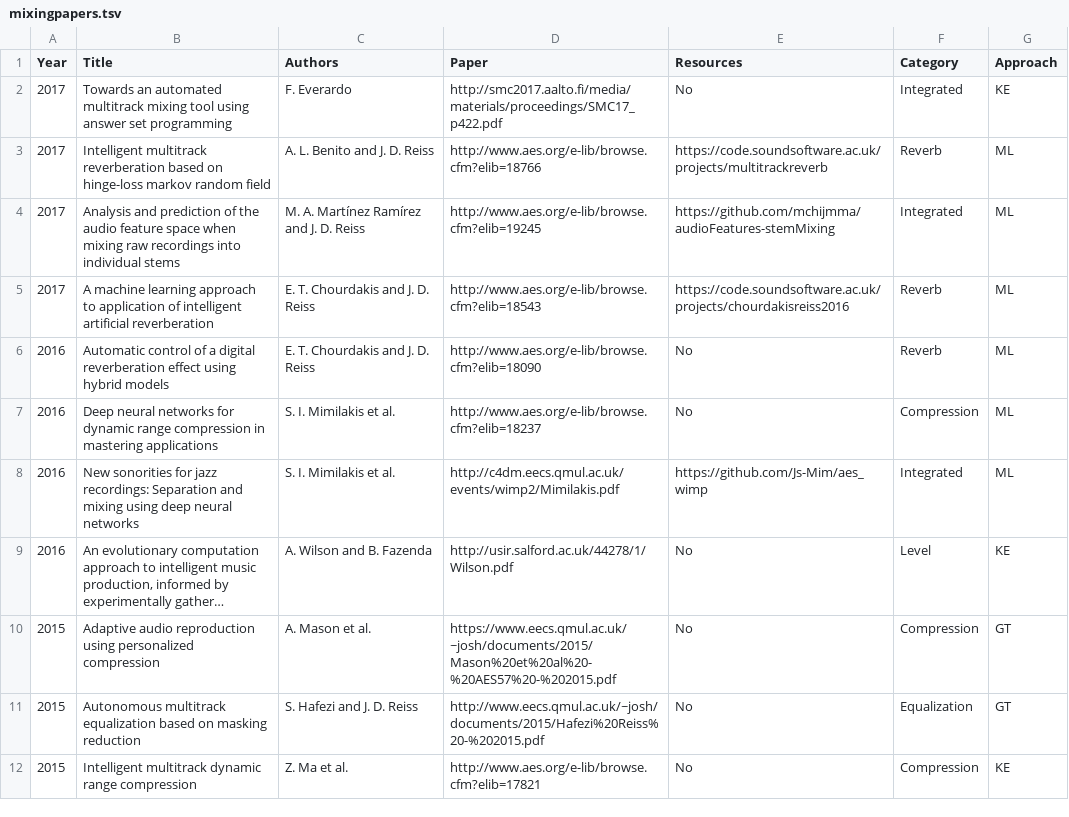
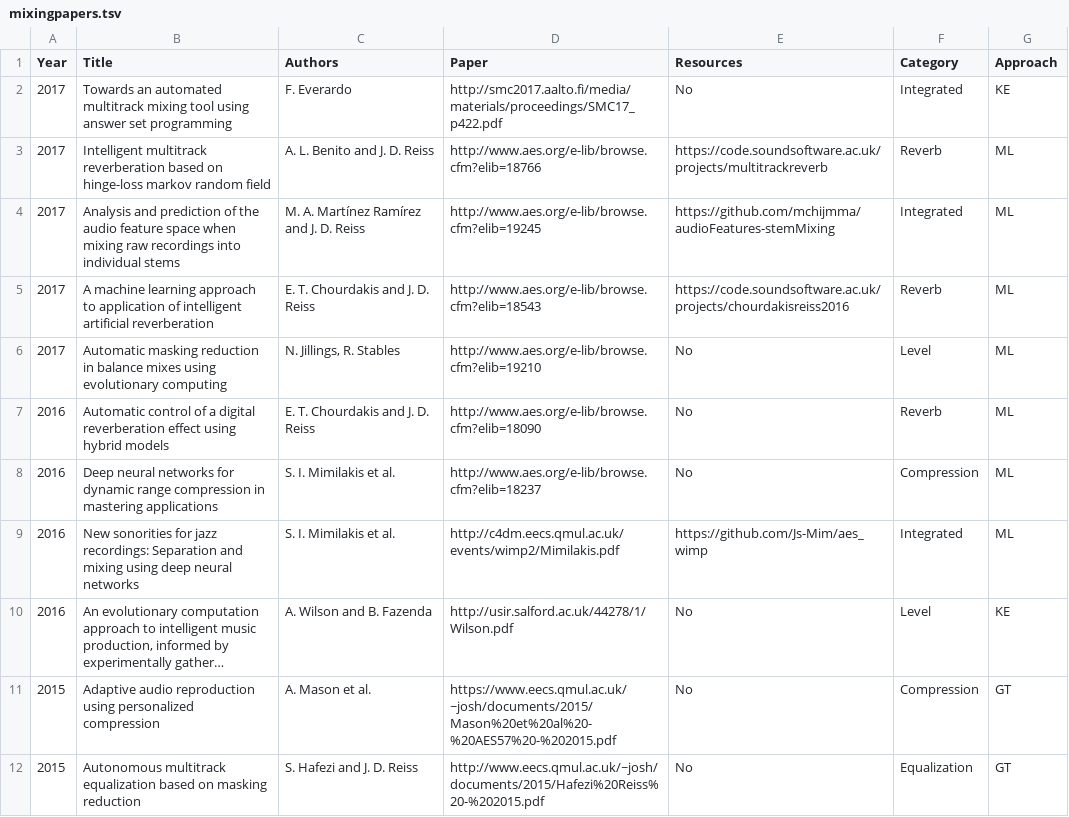
Before and after one commit to csteinmetz1/AutomaticMixingPapers, a TSV file: mixingpapers.tsv, drawn as a sheet; only a part is shown; the shorter side is filled out with more unchanged rows; long unchanged cells end in …; the diff names each change by its address in the sheet, - before the commit and + after, or states it on an @@ line.

Commit message:
added Automatic masking reduction in balance mixes using evolutionary computing

```diff
--- a/mixingpapers.tsv
+++ b/mixingpapers.tsv
+row 6: 2017 | Automatic masking reduction in balance mixes using evolutionary computing | N. Jillings, R. Stables | http://www.aes.org/e-lib/browse.cfm?elib=19210 | No | Level | ML
```
Also changed, not shown: 6 other files.
